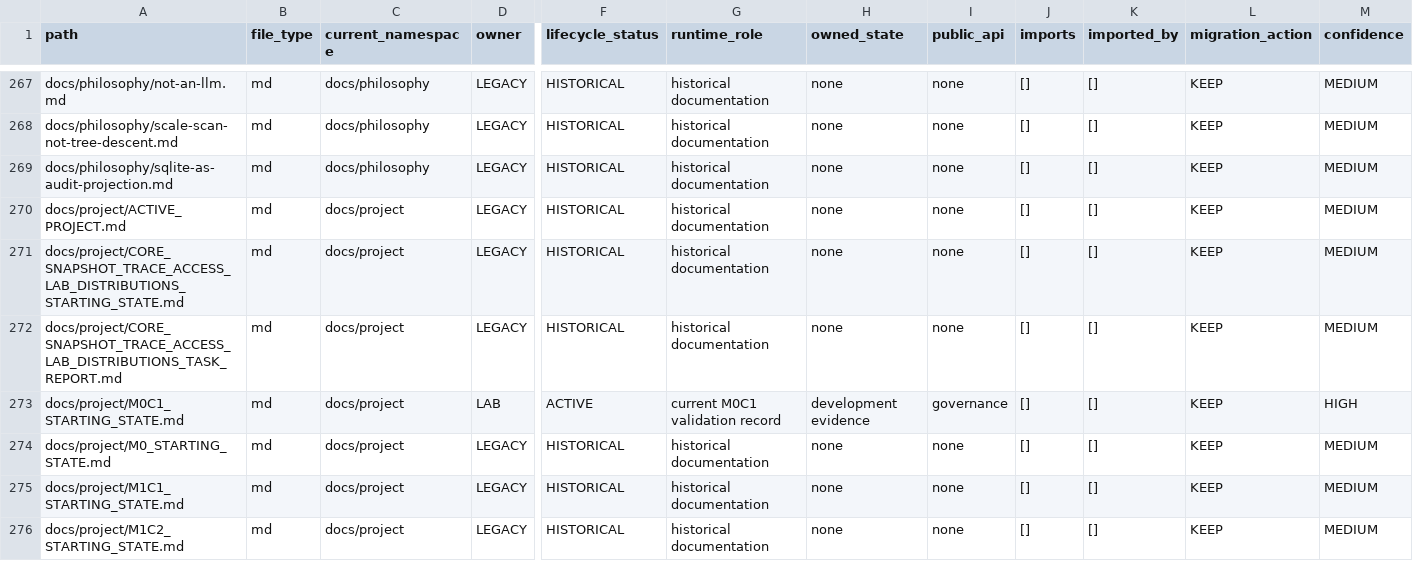
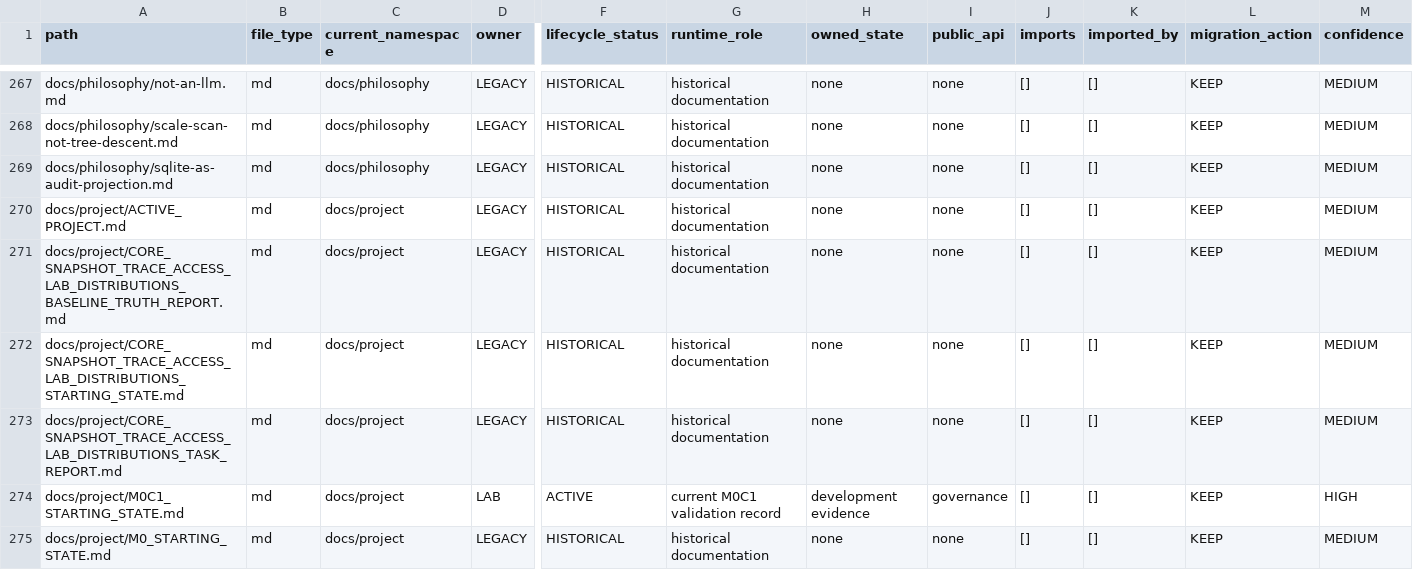
Before and after one commit to awdawmip/Nollm, a CSV file: docs/architecture/module-ownership/MODULE_OWNERSHIP_MANIFEST.csv, drawn as a sheet; only a part is shown, gaps mark what is left out; the shorter side is filled out with more unchanged rows; rows hold the shown columns only; the diff names each change by its address in the sheet, - before the commit and + after, or states it on an @@ line.

Commit message:
Record CSTALD validated active baseline

```diff
--- a/docs/architecture/module-ownership/MODULE_OWNERSHIP_MANIFEST.csv
+++ b/docs/architecture/module-ownership/MODULE_OWNERSHIP_MANIFEST.csv
+row 271: docs/project/CORE_SNAPSHOT_TRACE_ACCESS_LAB_DISTRIBUTIONS_BASELINE_TRUTH_REPORT.md | md | docs/project | LEGACY | HISTORICAL | historical documentation | none | none | [] | [] | KEEP | MEDIUM
```
Also changed, not shown: 7 other files.
